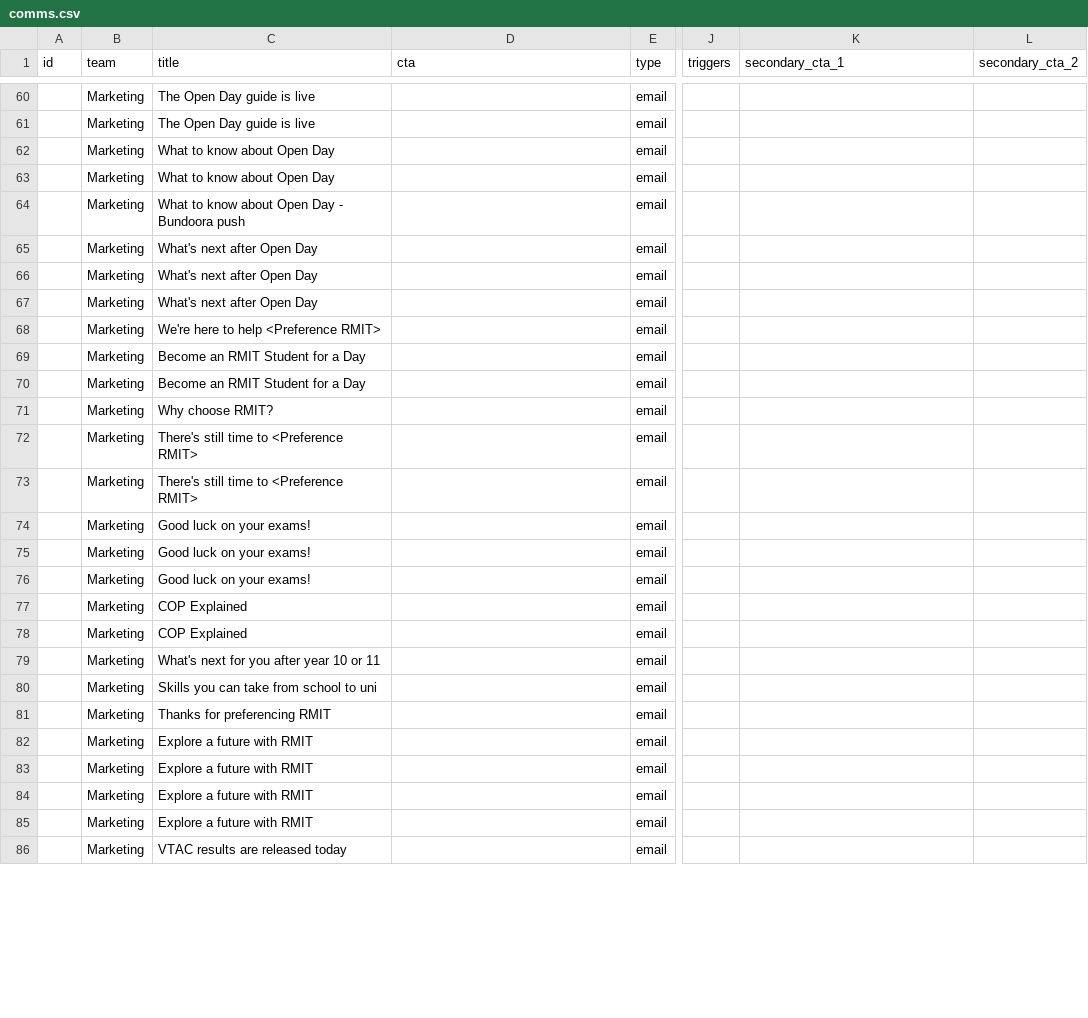
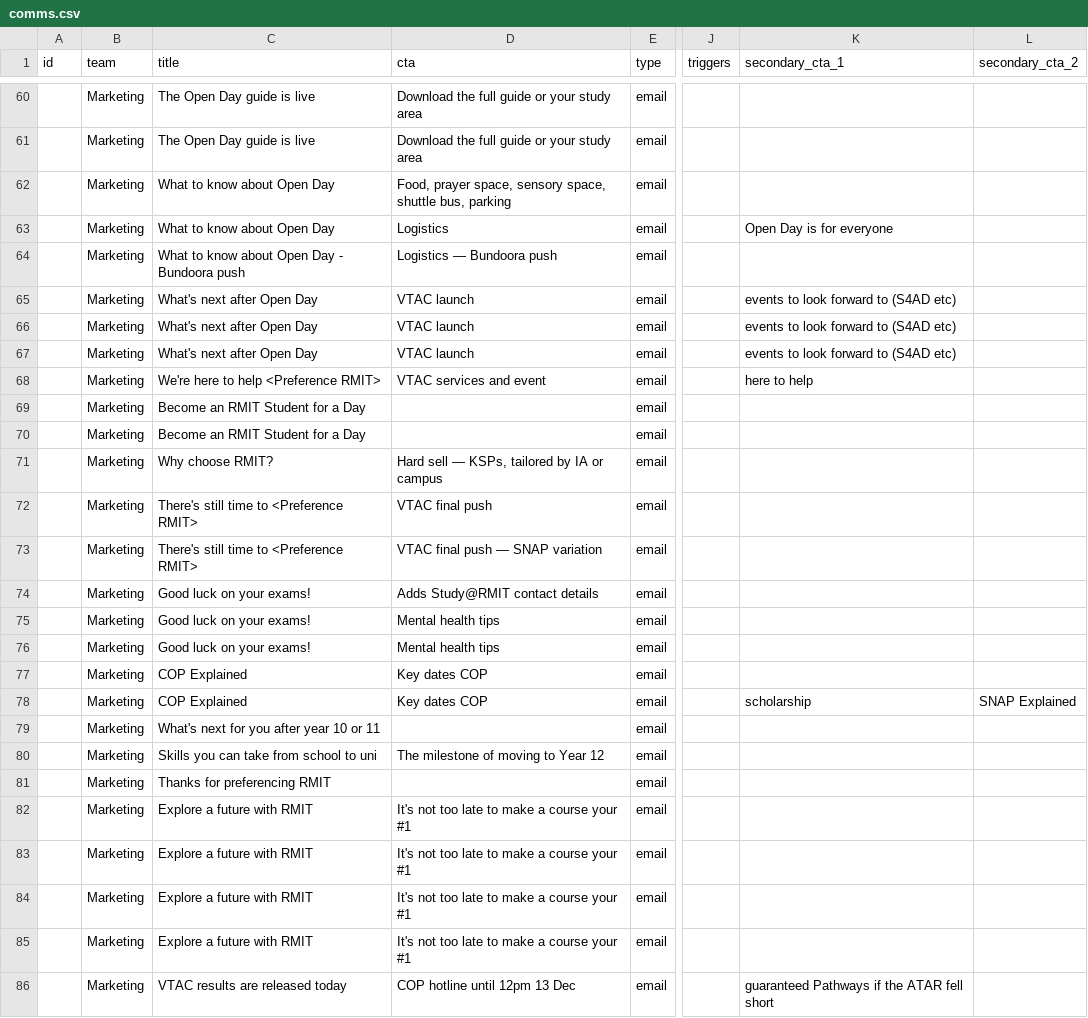
Before and after one commit to emdebeai/comms-calendar, a CSV file: server/data/comms.csv, drawn as a sheet; only a part is shown, gaps mark what is left out; the diff covers the shown part only; the diff names each change by its address in the sheet, - before the commit and + after, or states it on an @@ line.

```diff
--- a/server/data/comms.csv
+++ b/server/data/comms.csv
-D60:D61 (cta): (empty)
+D60:D61 (cta): Download the full guide or your study area
-D62 (cta): (empty)
+D62 (cta): Food, prayer space, sensory space, shuttle bus, parking
-D63 (cta): (empty)
+D63 (cta): Logistics
-K63 (secondary_cta_1): (empty)
+K63 (secondary_cta_1): Open Day is for everyone
-D64 (cta): (empty)
+D64 (cta): Logistics — Bundoora push
-D65:D67 (cta): (empty)
+D65:D67 (cta): VTAC launch
-K65:K67 (secondary_cta_1): (empty)
+K65:K67 (secondary_cta_1): events to look forward to (S4AD etc)
-D68 (cta): (empty)
+D68 (cta): VTAC services and event
-K68 (secondary_cta_1): (empty)
+K68 (secondary_cta_1): here to help
-D71 (cta): (empty)
+D71 (cta): Hard sell — KSPs, tailored by IA or campus
-D72 (cta): (empty)
+D72 (cta): VTAC final push
-D73 (cta): (empty)
+D73 (cta): VTAC final push — SNAP variation
-D74 (cta): (empty)
+D74 (cta): Adds Study@RMIT contact details
-D75:D76 (cta): (empty)
+D75:D76 (cta): Mental health tips
-D77:D78 (cta): (empty)
+D77:D78 (cta): Key dates COP
-K78 (secondary_cta_1): (empty)
+K78 (secondary_cta_1): scholarship
-L78 (secondary_cta_2): (empty)
+L78 (secondary_cta_2): SNAP Explained
-D80 (cta): (empty)
+D80 (cta): The milestone of moving to Year 12
-D82:D85 (cta): (empty)
+D82:D85 (cta): It's not too late to make a course your #1
-D86 (cta): (empty)
+D86 (cta): COP hotline until 12pm 13 Dec
-K86 (secondary_cta_1): (empty)
+K86 (secondary_cta_1): guaranteed Pathways if the ATAR fell short
```
Also changed, not shown: 48 edited cells elsewhere in this file, 6 other files.
